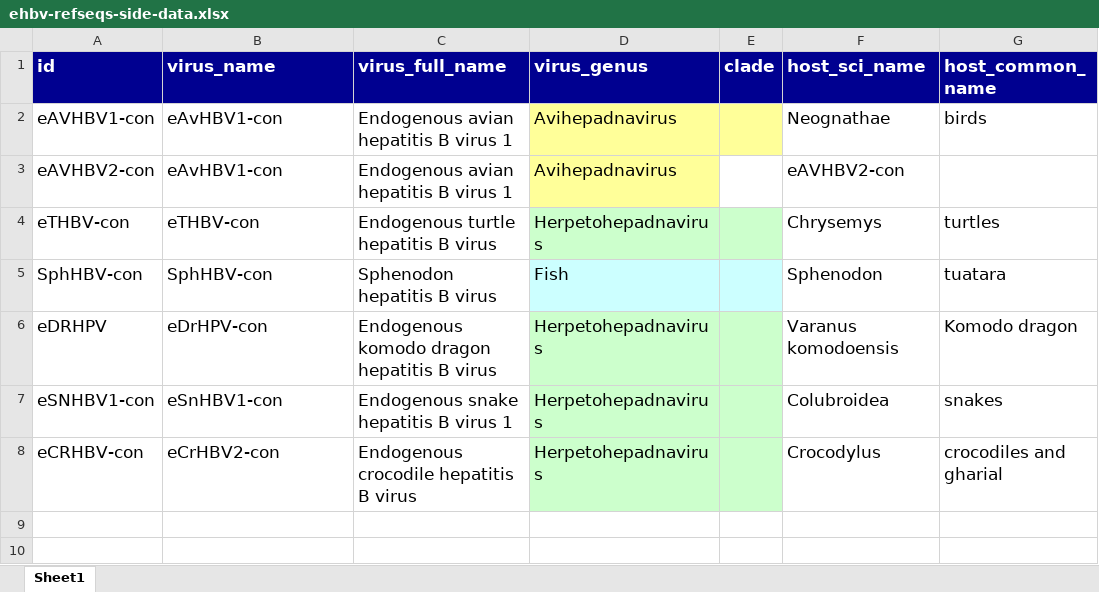
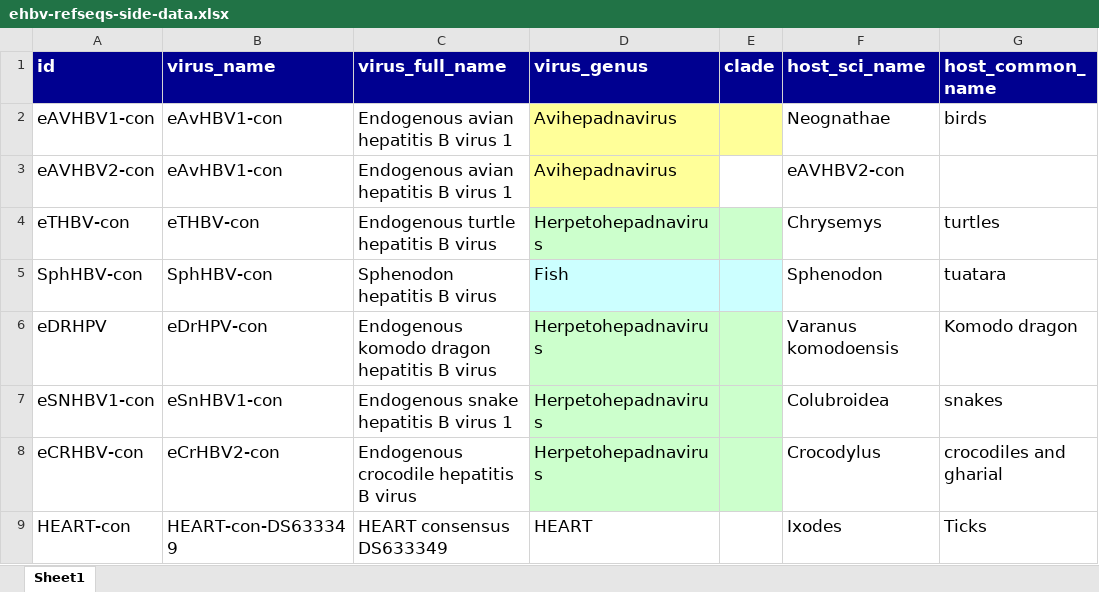
Before and after one commit to giffordlabcvr/Hepadnaviridae-GLUE, an Excel workbook: tabular/ehbv-refseqs-side-data.xlsx, sheet Sheet1, drawn as a sheet; values as stored, in another font and other column widths than the file's, no borders; the diff names each change by its address in the sheet, - before the commit and + after, or states it on an @@ line.

```diff
--- a/tabular/ehbv-refseqs-side-data.xlsx (sheet Sheet1)
+++ b/tabular/ehbv-refseqs-side-data.xlsx (sheet Sheet1)
+row 9: HEART-con | HEART-con-DS633349 | HEART consensus DS633349 | HEART |  | Ixodes | Ticks
```
Also changed, not shown: tabular/ehbv_reference_feature_locations.xlsx, tabular/hepadna-ncbi-refseqs-side-data.xlsx, 3 other files.
